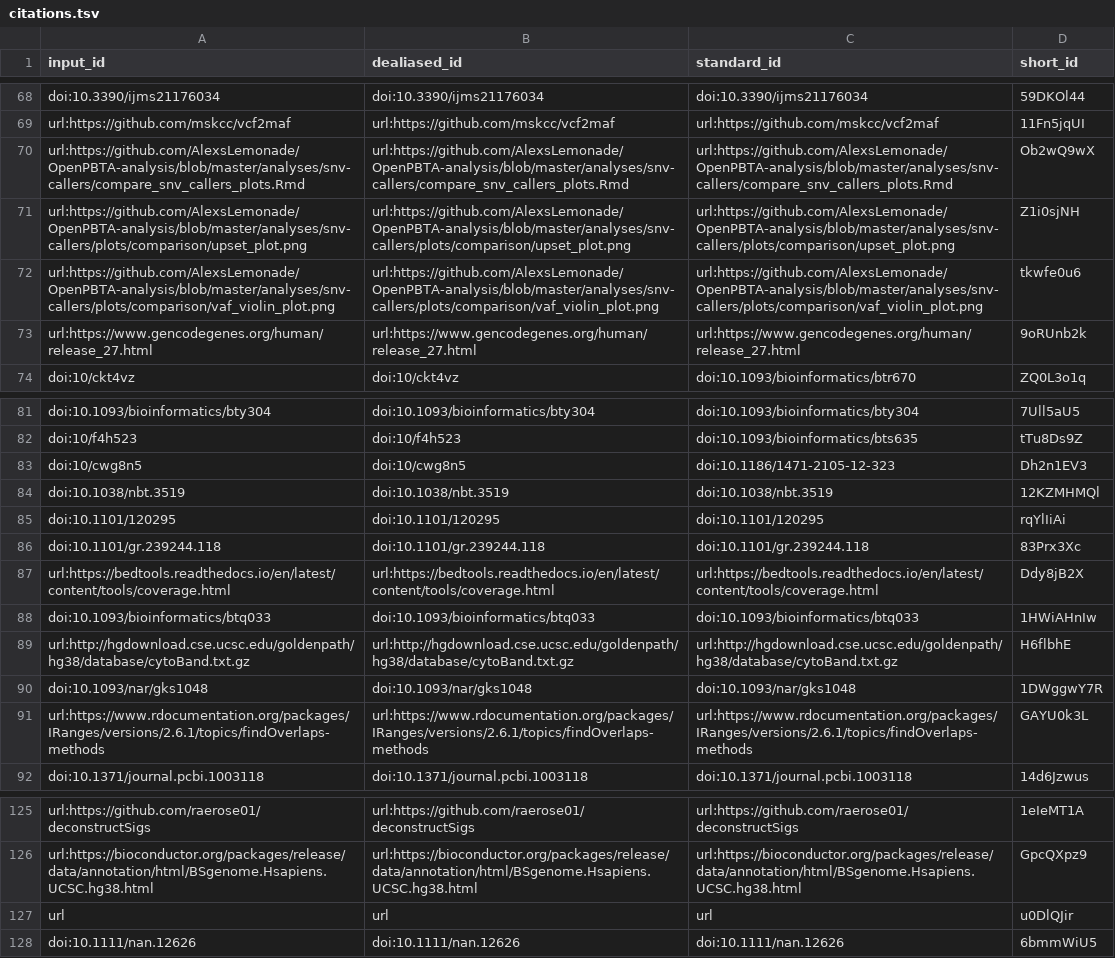
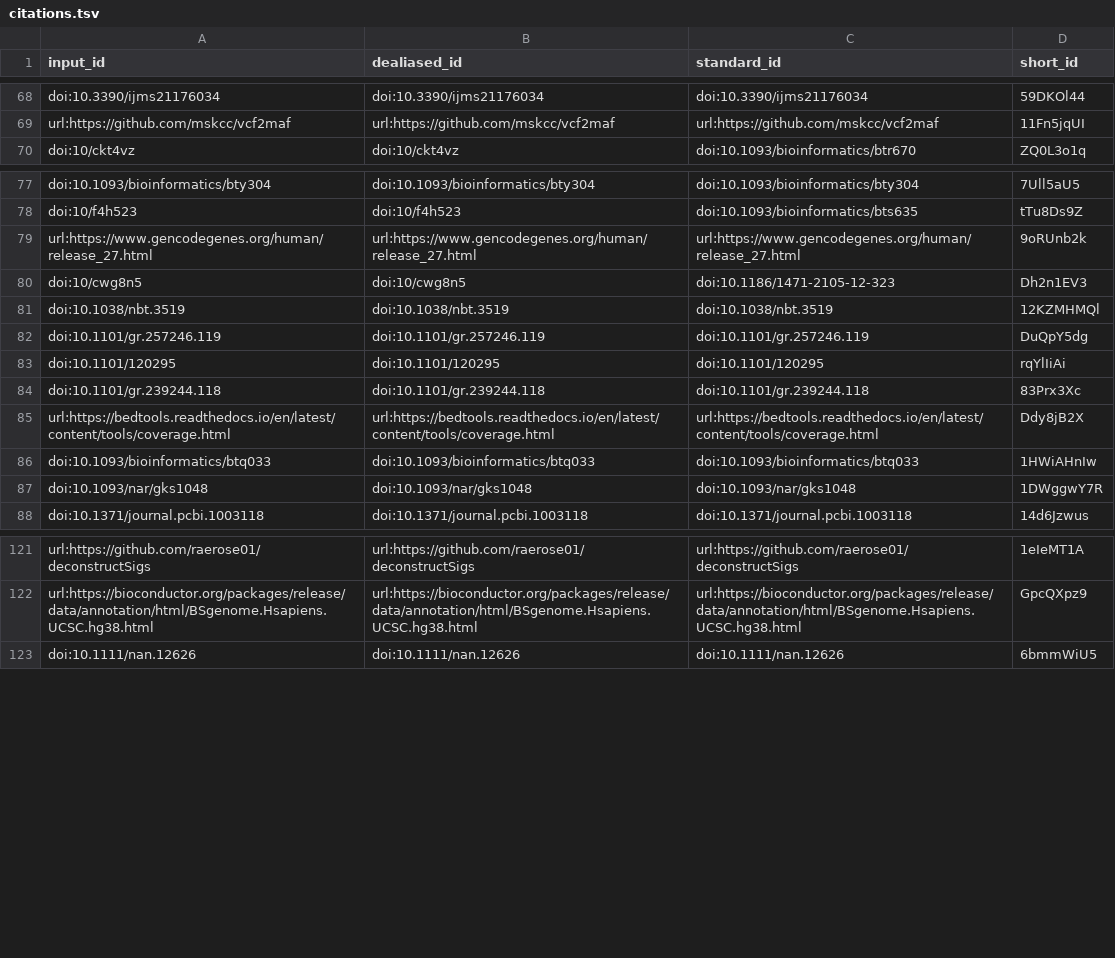
Before and after one commit to AlexsLemonade/OpenPBTA-manuscript, a TSV file: citations.tsv, drawn as a sheet; only a part is shown, gaps mark what is left out.

Commit message:
Merge pull request #242 from AlexsLemonade/methods-voice [ci skip]
This build is based on
https://github.com/AlexsLemonade/OpenPBTA-manuscript/commit/30e00ad3eacb18b5b9aed1c4a8ab0b628f2c09c2.

This commit was created by the following CI build and job:
https://github.com/AlexsLemonade/OpenPBTA-manuscript/commit/30e00ad3eacb18b5b9aed1c4a8ab0b628f2c09c2/checks
https://github.com/AlexsLemonade/OpenPBTA-manuscript/runs/2198822243

```diff
--- a/citations.tsv
+++ b/citations.tsv
@@ -69,6 +69,2 @@ doi:10.3390/ijms21176034	doi:10.3390/ijms21176034	doi:10.3390/ijms21176034	59DKO
 url:https://github.com/mskcc/vcf2maf	url:https://github.com/mskcc/vcf2maf	url:https://github.com/mskcc/vcf2maf	11Fn5jqUI
-url:https://github.com/AlexsLemonade/OpenPBTA-analysis/blob/master/analyses/snv-callers/compare_snv_callers_plots.Rmd	url:https://github.com/AlexsLemonade/OpenPBTA-analysis/blob/master/analyses/snv-callers/compare_snv_callers_plots.Rmd	url:https://github.com/AlexsLemonade/OpenPBTA-analysis/blob/master/analyses/snv-callers/compare_snv_callers_plots.Rmd	Ob2wQ9wX
-url:https://github.com/AlexsLemonade/OpenPBTA-analysis/blob/master/analyses/snv-callers/plots/comparison/upset_plot.png	url:https://github.com/AlexsLemonade/OpenPBTA-analysis/blob/master/analyses/snv-callers/plots/comparison/upset_plot.png	url:https://github.com/AlexsLemonade/OpenPBTA-analysis/blob/master/analyses/snv-callers/plots/comparison/upset_plot.png	Z1i0sjNH
-url:https://github.com/AlexsLemonade/OpenPBTA-analysis/blob/master/analyses/snv-callers/plots/comparison/vaf_violin_plot.png	url:https://github.com/AlexsLemonade/OpenPBTA-analysis/blob/master/analyses/snv-callers/plots/comparison/vaf_violin_plot.png	url:https://github.com/AlexsLemonade/OpenPBTA-analysis/blob/master/analyses/snv-callers/plots/comparison/vaf_violin_plot.png	tkwfe0u6
-url:https://www.gencodegenes.org/human/release_27.html	url:https://www.gencodegenes.org/human/release_27.html	url:https://www.gencodegenes.org/human/release_27.html	9oRUnb2k
 doi:10/ckt4vz	doi:10/ckt4vz	doi:10.1093/bioinformatics/btr670	ZQ0L3o1q
@@ -82,4 +78,6 @@ doi:10.1093/bioinformatics/bty304	doi:10.1093/bioinformatics/bty304	doi:10.1093/
 doi:10/f4h523	doi:10/f4h523	doi:10.1093/bioinformatics/bts635	tTu8Ds9Z
+url:https://www.gencodegenes.org/human/release_27.html	url:https://www.gencodegenes.org/human/release_27.html	url:https://www.gencodegenes.org/human/release_27.html	9oRUnb2k
 doi:10/cwg8n5	doi:10/cwg8n5	doi:10.1186/1471-2105-12-323	Dh2n1EV3
 doi:10.1038/nbt.3519	doi:10.1038/nbt.3519	doi:10.1038/nbt.3519	12KZMHMQl
+doi:10.1101/gr.257246.119	doi:10.1101/gr.257246.119	doi:10.1101/gr.257246.119	DuQpY5dg
 doi:10.1101/120295	doi:10.1101/120295	doi:10.1101/120295	rqYlIiAi
@@ -88,5 +86,3 @@ url:https://bedtools.readthedocs.io/en/latest/content/tools/coverage.html	url:ht
 doi:10.1093/bioinformatics/btq033	doi:10.1093/bioinformatics/btq033	doi:10.1093/bioinformatics/btq033	1HWiAHnIw
-url:http://hgdownload.cse.ucsc.edu/goldenpath/hg38/database/cytoBand.txt.gz	url:http://hgdownload.cse.ucsc.edu/goldenpath/hg38/database/cytoBand.txt.gz	url:http://hgdownload.cse.ucsc.edu/goldenpath/hg38/database/cytoBand.txt.gz	H6flbhE
 doi:10.1093/nar/gks1048	doi:10.1093/nar/gks1048	doi:10.1093/nar/gks1048	1DWggwY7R
-url:https://www.rdocumentation.org/packages/IRanges/versions/2.6.1/topics/findOverlaps-methods	url:https://www.rdocumentation.org/packages/IRanges/versions/2.6.1/topics/findOverlaps-methods	url:https://www.rdocumentation.org/packages/IRanges/versions/2.6.1/topics/findOverlaps-methods	GAYU0k3L
 doi:10.1371/journal.pcbi.1003118	doi:10.1371/journal.pcbi.1003118	doi:10.1371/journal.pcbi.1003118	14d6Jzwus
@@ -126,3 +122,2 @@ url:https://github.com/raerose01/deconstructSigs	url:https://github.com/raerose0
 url:https://bioconductor.org/packages/release/data/annotation/html/BSgenome.Hsapiens.UCSC.hg38.html	url:https://bioconductor.org/packages/release/data/annotation/html/BSgenome.Hsapiens.UCSC.hg38.html	url:https://bioconductor.org/packages/release/data/annotation/html/BSgenome.Hsapiens.UCSC.hg38.html	GpcQXpz9
-url	url	url	u0DlQJir
 doi:10.1111/nan.12626	doi:10.1111/nan.12626	doi:10.1111/nan.12626	6bmmWiU5
```
Also changed, not shown: 6 other files.
